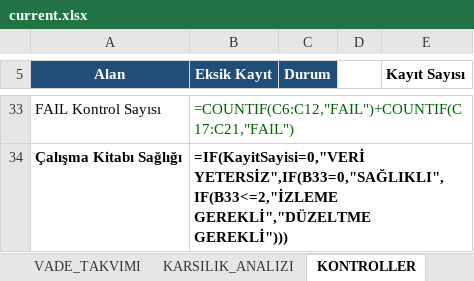
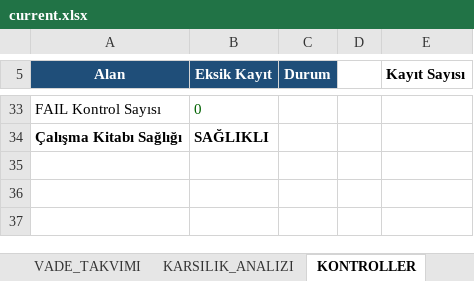
Before and after one commit to barisbagirlar-web/excelarsiv, an Excel workbook: delivery/paid-products/cek-senet-ve-vade-risk-sistemi/current.xlsx, sheet KONTROLLER, drawn as a sheet; only a part is shown, gaps mark what is left out; values as stored, in another font and other column widths than the file's, no borders; formulas without a stored value are shown as written; conditional formats not drawn; the diff covers the shown part only; the diff names each change by its address in the sheet, - before the commit and + after, or states it on an @@ line.

```diff
--- a/delivery/paid-products/cek-senet-ve-vade-risk-sistemi/current.xlsx (sheet KONTROLLER)
+++ b/delivery/paid-products/cek-senet-ve-vade-risk-sistemi/current.xlsx (sheet KONTROLLER)
-B33 (Eksik Kayıt): =COUNTIF(C6:C12,"FAIL")+COUNTIF(C17:C21,"FAIL")
+B33 (Eksik Kayıt): 0
-B34 (Eksik Kayıt): =IF(KayitSayisi=0,"VERİ YETERSİZ",IF(B33=0,"SAĞLIKLI",IF(B33<=2,"İZLEME GEREKLİ","DÜZELTME GEREKLİ")))
+B34 (Eksik Kayıt): SAĞLIKLI
```
Also changed, not shown: 30 edited cells elsewhere in this sheet, sheet BANKA_TAHSIL, sheet CEK_SENET_KAYIT, sheet CARI_KARTLARI, sheet DURUM_HAREKETLERI, sheet CIRO_ZINCIRI, sheet VADE_TAKVIMI, 5 more sheets, hidden cells, charts or pictures, delivery/paid-products/kobi-finans-yonetim-paketi/current.xlsx, delivery/paid-products/pos-komisyon-ve-net-tahsilat-kontrol-sistemi/current.xlsx, 38 other files.
